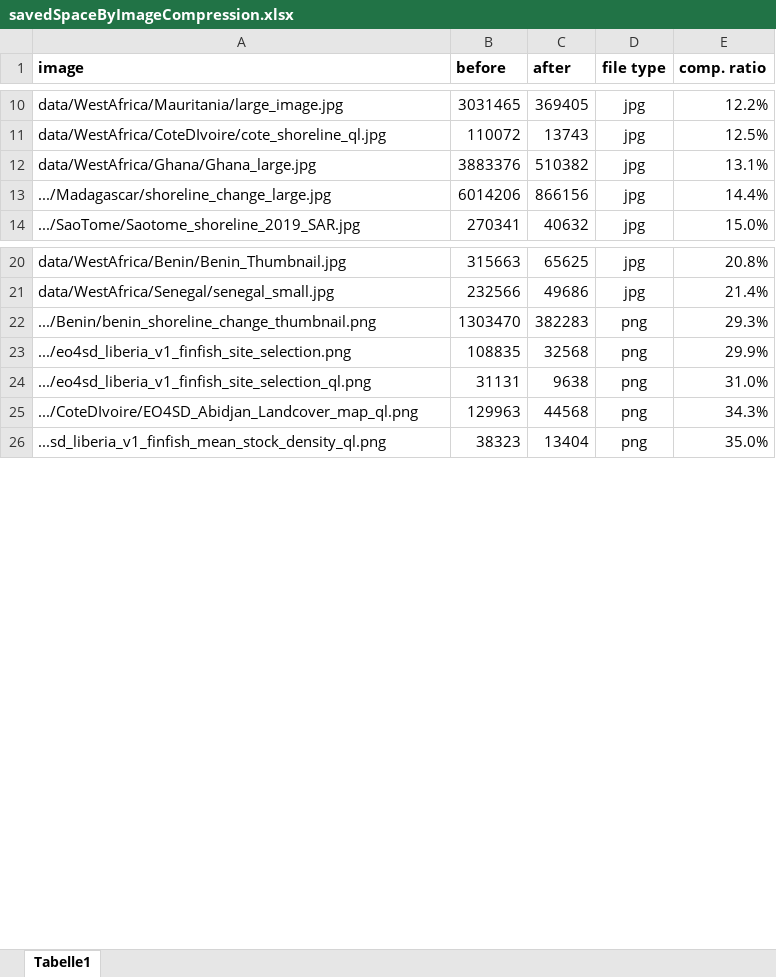
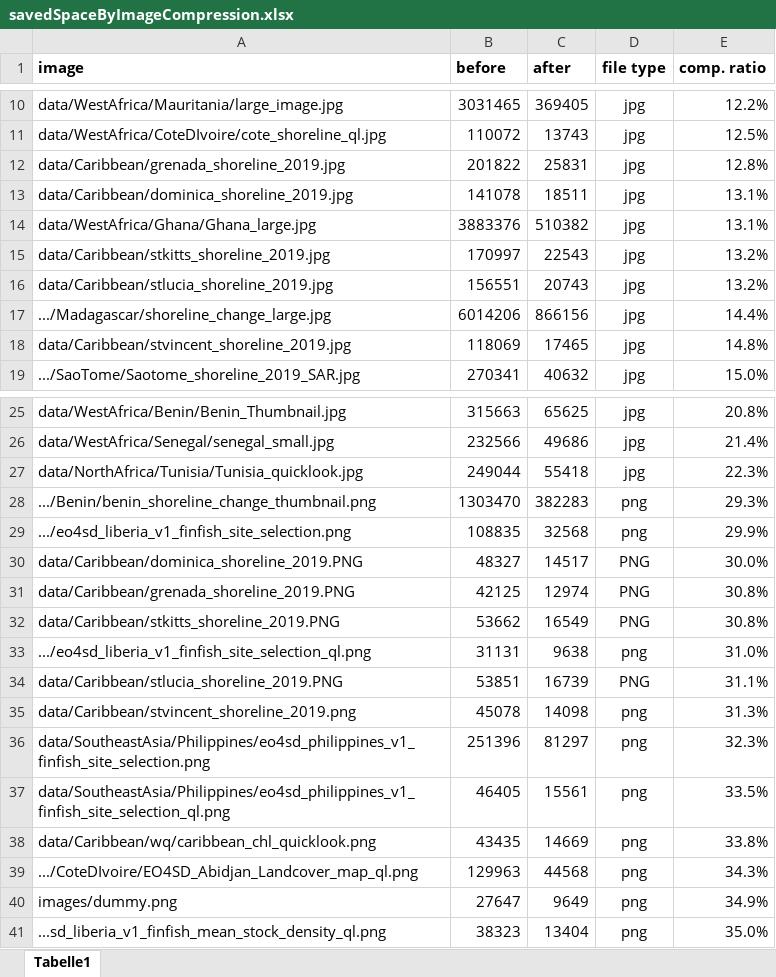
Before and after one commit to uwekraemer/eo4sd, an Excel workbook: assets/savedSpaceByImageCompression.xlsx, sheet Tabelle1, drawn as a sheet; only a part is shown, gaps mark what is left out; values as stored, in another font and other column widths than the file's, no borders; conditional formats not drawn; the diff covers the shown part only; the diff names each change by its address in the sheet, - before the commit and + after, or states it on an @@ line.

Commit message:
Cleanup. Statistics about image compression.

```diff
--- a/assets/savedSpaceByImageCompression.xlsx (sheet Tabelle1)
+++ b/assets/savedSpaceByImageCompression.xlsx (sheet Tabelle1)
+row 12: data/Caribbean/grenada_shoreline_2019.jpg | 201822 | 25831 | jpg | 12.8%
+row 13: data/Caribbean/dominica_shoreline_2019.jpg | 141078 | 18511 | jpg | 13.1%
+row 15: data/Caribbean/stkitts_shoreline_2019.jpg | 170997 | 22543 | jpg | 13.2%
+row 16: data/Caribbean/stlucia_shoreline_2019.jpg | 156551 | 20743 | jpg | 13.2%
+row 18: data/Caribbean/stvincent_shoreline_2019.jpg | 118069 | 17465 | jpg | 14.8%
+row 27: data/NorthAfrica/Tunisia/Tunisia_quicklook.jpg | 249044 | 55418 | jpg | 22.3%
+row 30: data/Caribbean/dominica_shoreline_2019.PNG | 48327 | 14517 | PNG | 30.0%
+row 31: data/Caribbean/grenada_shoreline_2019.PNG | 42125 | 12974 | PNG | 30.8%
+row 32: data/Caribbean/stkitts_shoreline_2019.PNG | 53662 | 16549 | PNG | 30.8%
+row 34: data/Caribbean/stlucia_shoreline_2019.PNG | 53851 | 16739 | PNG | 31.1%
+row 35: data/Caribbean/stvincent_shoreline_2019.png | 45078 | 14098 | png | 31.3%
+row 36: data/SoutheastAsia/Philippines/eo4sd_philippines_v1_finfish_site_selection.png | 251396 | 81297 | png | 32.3%
+row 37: data/SoutheastAsia/Philippines/eo4sd_philippines_v1_finfish_site_selection_ql.png | 46405 | 15561 | png | 33.5%
+row 38: data/Caribbean/wq/caribbean_chl_quicklook.png | 43435 | 14669 | png | 33.8%
+row 40: images/dummy.png | 27647 | 9649 | png | 34.9%
```
Also changed, not shown: 10 added rows and 1 removed row elsewhere in this sheet, formulas that keep their value, 5 other files.
